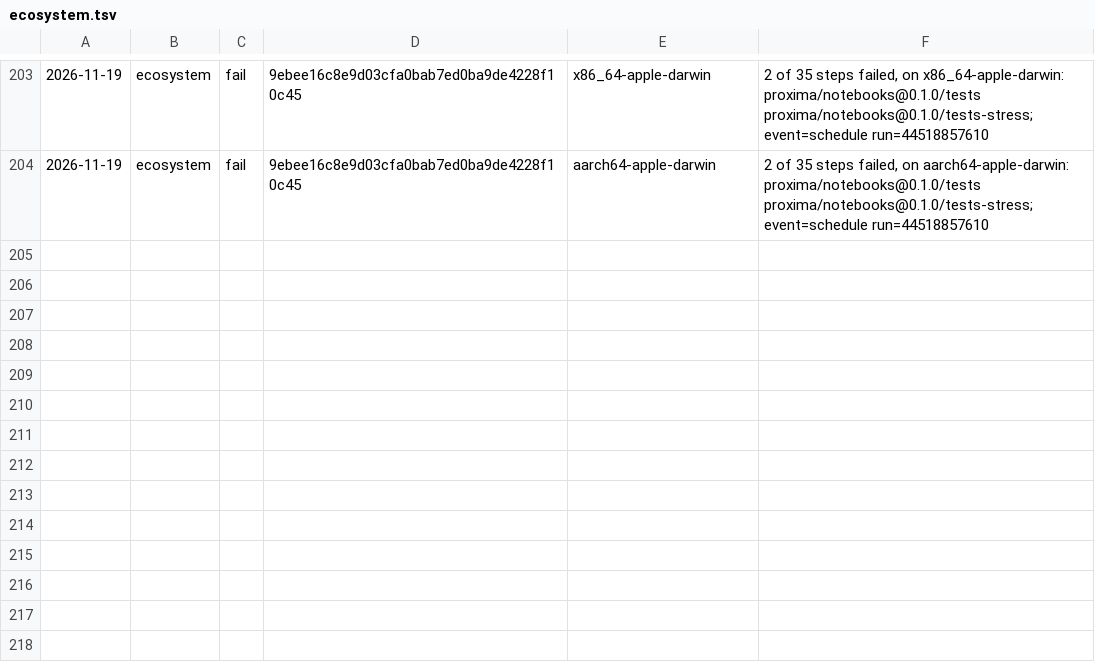
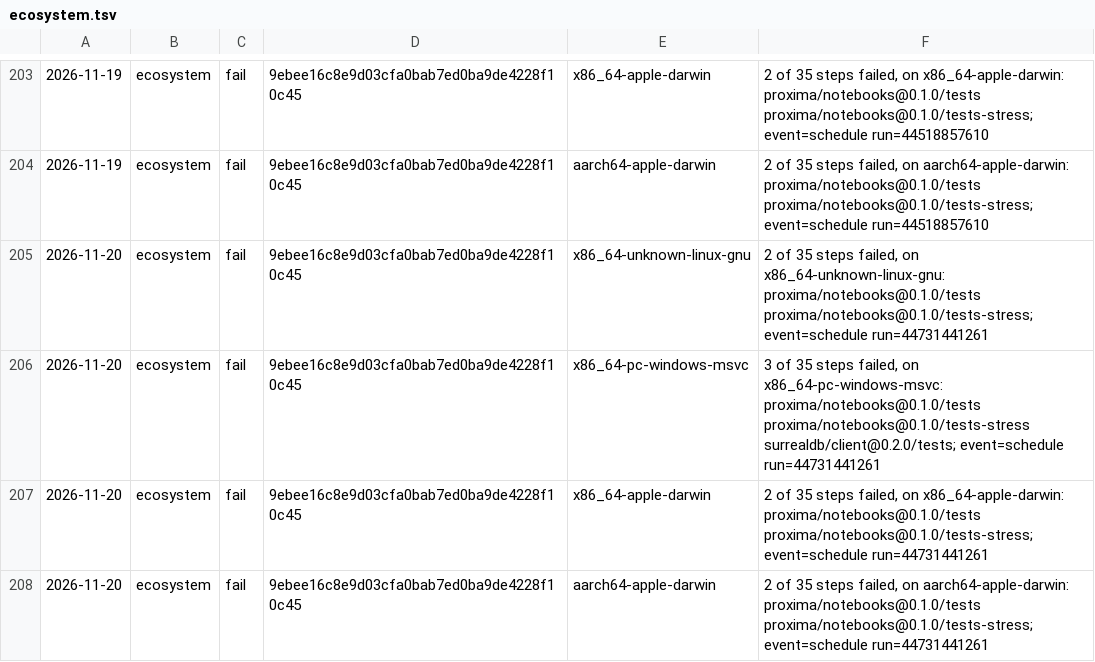
Before and after one commit to sinisterMage/WSharp, a TSV file: soak/ecosystem.tsv, drawn as a sheet; only a part is shown, gaps mark what is left out.

```diff
--- a/soak/ecosystem.tsv
+++ b/soak/ecosystem.tsv
@@ -204 +204,5 @@
 2026-11-19	ecosystem	fail	9ebee16c8e9d03cfa0bab7ed0ba9de4228f10c45	aarch64-apple-darwin	2 of 35 steps failed, on aarch64-apple-darwin: proxima/notebooks@0.1.0/tests proxima/notebooks@0.1.0/tests-stress; event=schedule run=44518857610
+2026-11-20	ecosystem	fail	9ebee16c8e9d03cfa0bab7ed0ba9de4228f10c45	x86_64-unknown-linux-gnu	2 of 35 steps failed, on x86_64-unknown-linux-gnu: proxima/notebooks@0.1.0/tests proxima/notebooks@0.1.0/tests-stress; event=schedule run=44731441261
+2026-11-20	ecosystem	fail	9ebee16c8e9d03cfa0bab7ed0ba9de4228f10c45	x86_64-pc-windows-msvc	3 of 35 steps failed, on x86_64-pc-windows-msvc: proxima/notebooks@0.1.0/tests proxima/notebooks@0.1.0/tests-stress surrealdb/client@0.2.0/tests; event=schedule run=44731441261
+2026-11-20	ecosystem	fail	9ebee16c8e9d03cfa0bab7ed0ba9de4228f10c45	x86_64-apple-darwin	2 of 35 steps failed, on x86_64-apple-darwin: proxima/notebooks@0.1.0/tests proxima/notebooks@0.1.0/tests-stress; event=schedule run=44731441261
+2026-11-20	ecosystem	fail	9ebee16c8e9d03cfa0bab7ed0ba9de4228f10c45	aarch64-apple-darwin	2 of 35 steps failed, on aarch64-apple-darwin: proxima/notebooks@0.1.0/tests proxima/notebooks@0.1.0/tests-stress; event=schedule run=44731441261
```
